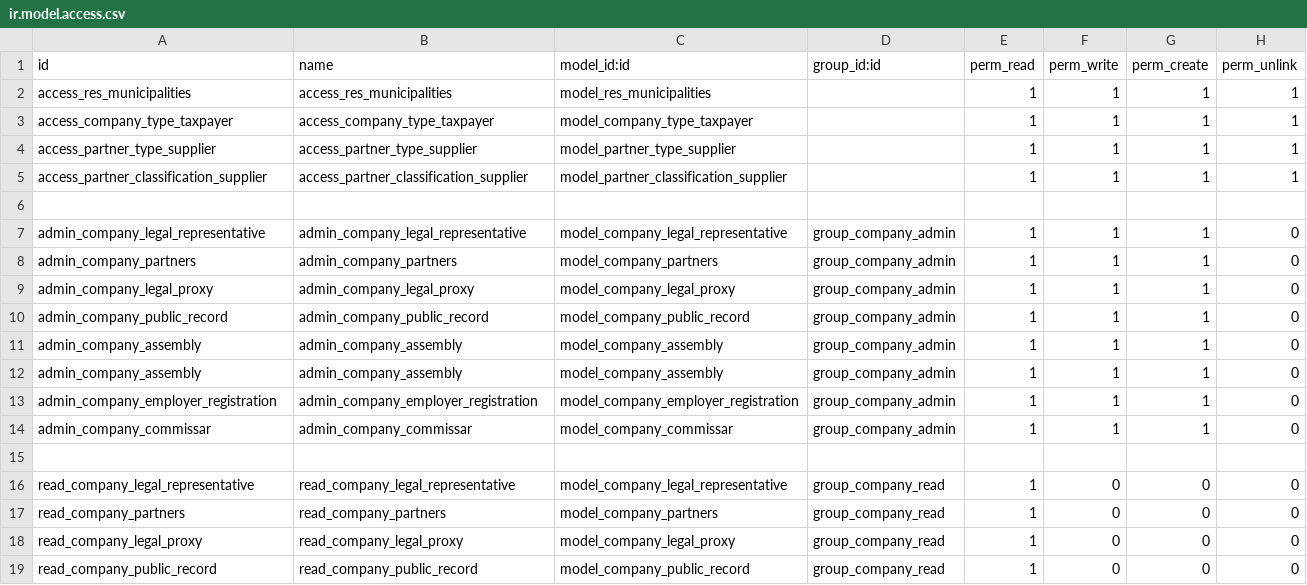
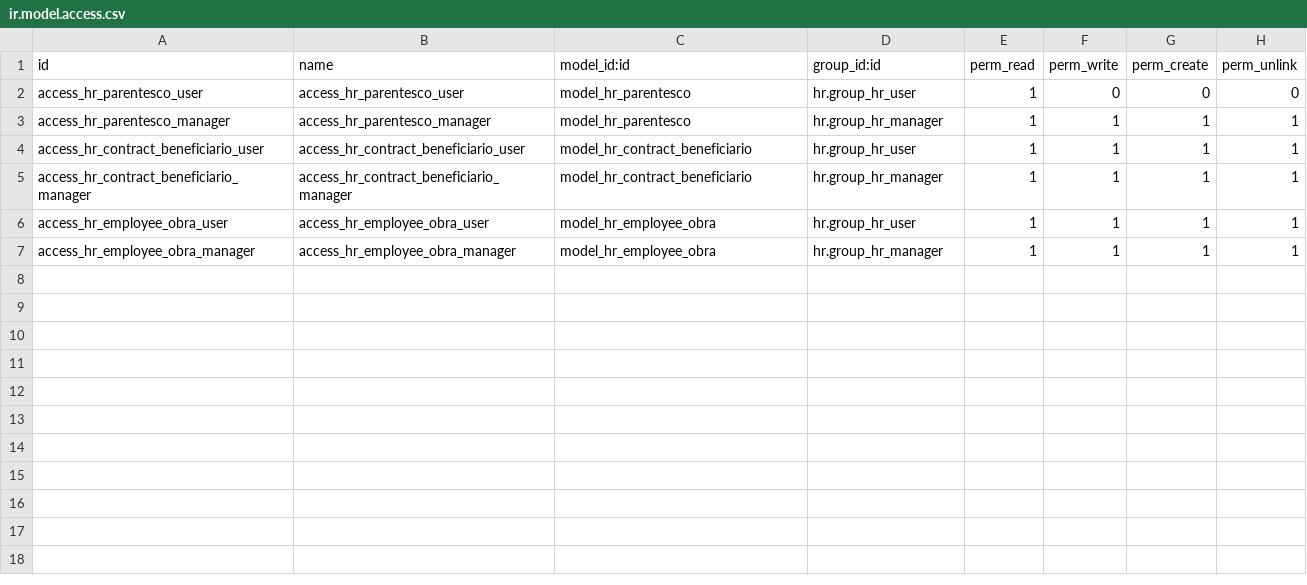
Before and after one commit to ehb1703/TCConstructora, a CSV file: hr_extra/security/ir.model.access.csv, drawn as a sheet; only a part is shown; the diff covers the shown part only.

```diff
--- a/hr_extra/security/ir.model.access.csv
+++ b/hr_extra/security/ir.model.access.csv
@@ -1,19 +1,7 @@
 id,name,model_id:id,group_id:id,perm_read,perm_write,perm_create,perm_unlink
-access_res_municipalities,access_res_municipalities,model_res_municipalities,,1,1,1,1
-access_company_type_taxpayer,access_company_type_taxpayer,model_company_type_taxpayer,,1,1,1,1
-access_partner_type_supplier,access_partner_type_supplier,model_partner_type_supplier,,1,1,1,1
-access_partner_classification_supplier,access_partner_classification_supplier,model_partner_classification_supplier,,1,1,1,1
-
-admin_company_legal_representative,admin_company_legal_representative,model_company_legal_representative,group_company_admin,1,1,1,0
-admin_company_partners,admin_company_partners,model_company_partners,group_company_admin,1,1,1,0
-admin_company_legal_proxy,admin_company_legal_proxy,model_company_legal_proxy,group_company_admin,1,1,1,0
-admin_company_public_record,admin_company_public_record,model_company_public_record,group_company_admin,1,1,1,0
-admin_company_assembly,admin_company_assembly,model_company_assembly,group_company_admin,1,1,1,0
-admin_company_assembly,admin_company_assembly,model_company_assembly,group_company_admin,1,1,1,0
-admin_company_employer_registration,admin_company_employer_registration,model_company_employer_registration,group_company_admin,1,1,1,0
-admin_company_commissar,admin_company_commissar,model_company_commissar,group_company_admin,1,1,1,0
-
-read_company_legal_representative,read_company_legal_representative,model_company_legal_representative,group_company_read,1,0,0,0
-read_company_partners,read_company_partners,model_company_partners,group_company_read,1,0,0,0
-read_company_legal_proxy,read_company_legal_proxy,model_company_legal_proxy,group_company_read,1,0,0,0
-read_company_public_record,read_company_public_record,model_company_public_record,group_company_read,1,0,0,0
+access_hr_parentesco_user,access_hr_parentesco_user,model_hr_parentesco,hr.group_hr_user,1,0,0,0
+access_hr_parentesco_manager,access_hr_parentesco_manager,model_hr_parentesco,hr.group_hr_manager,1,1,1,1
+access_hr_contract_beneficiario_user,access_hr_contract_beneficiario_user,model_hr_contract_beneficiario,hr.group_hr_user,1,1,1,1
+access_hr_contract_beneficiario_manager,access_hr_contract_beneficiario_manager,model_hr_contract_beneficiario,hr.group_hr_manager,1,1,1,1
+access_hr_employee_obra_user,access_hr_employee_obra_user,model_hr_employee_obra,hr.group_hr_user,1,1,1,1
+access_hr_employee_obra_manager,access_hr_employee_obra_manager,model_hr_employee_obra,hr.group_hr_manager,1,1,1,1
```
Also changed, not shown: 4 removed rows elsewhere in this file, project_extra/security/ir.model.access.csv, sales_extra/security/ir.model.access.csv, 20 other files.
